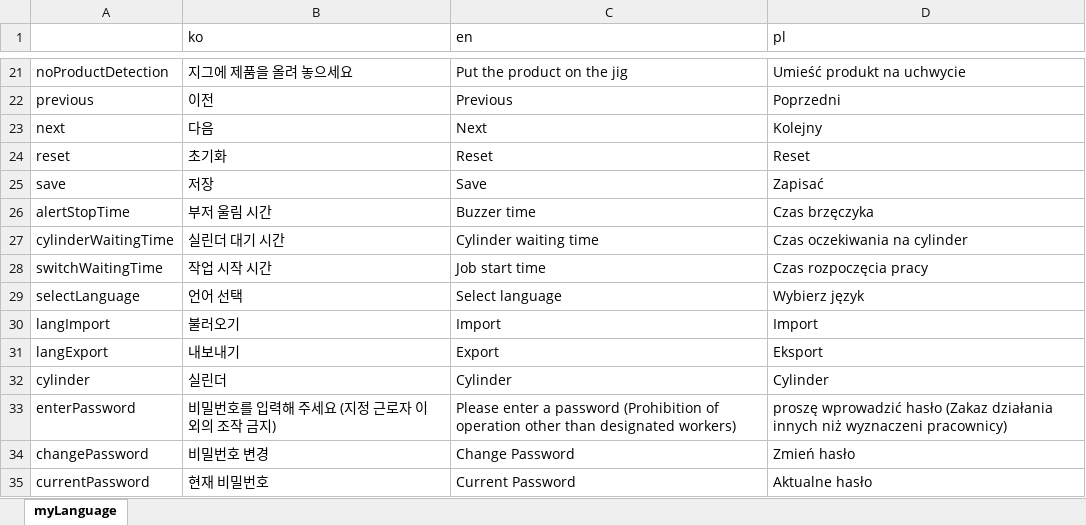
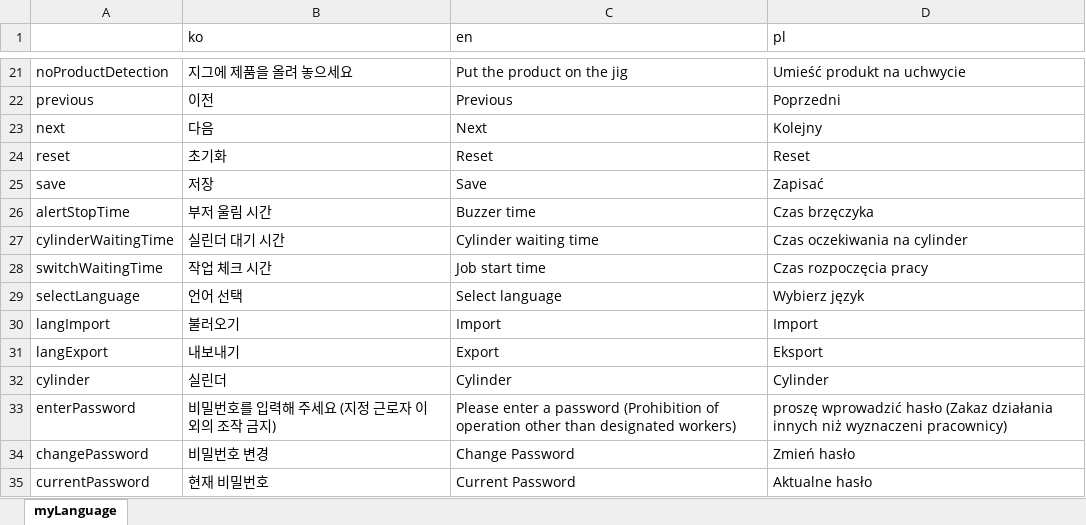
Before and after one commit to asdwoo123/nvh-client, an Excel workbook: language.xlsx, sheet myLanguage, drawn as a sheet; only a part is shown, gaps mark what is left out; values as stored, in another font and other column widths than the file's, no borders; the diff names each change by its address in the sheet, - before the commit and + after, or states it on an @@ line.

```diff
--- a/language.xlsx (sheet myLanguage)
+++ b/language.xlsx (sheet myLanguage)
-B28 (ko): 작업 시작 시간
+B28 (ko): 작업 체크 시간
```
Also changed, not shown: 1 other file.
